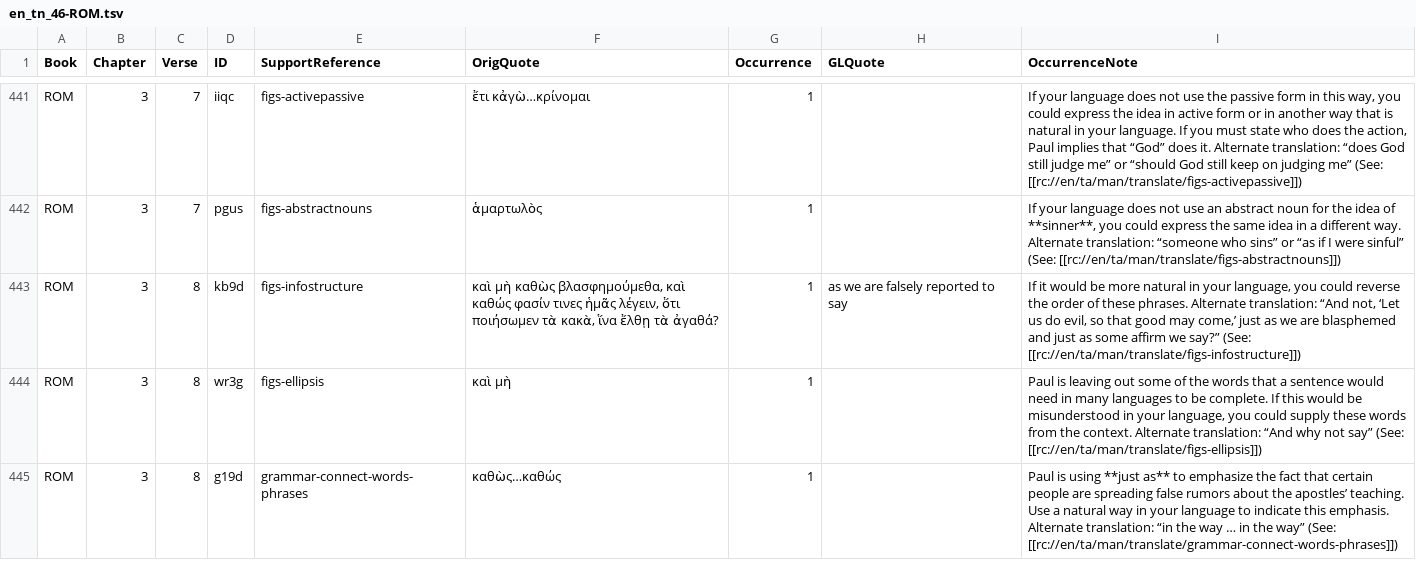
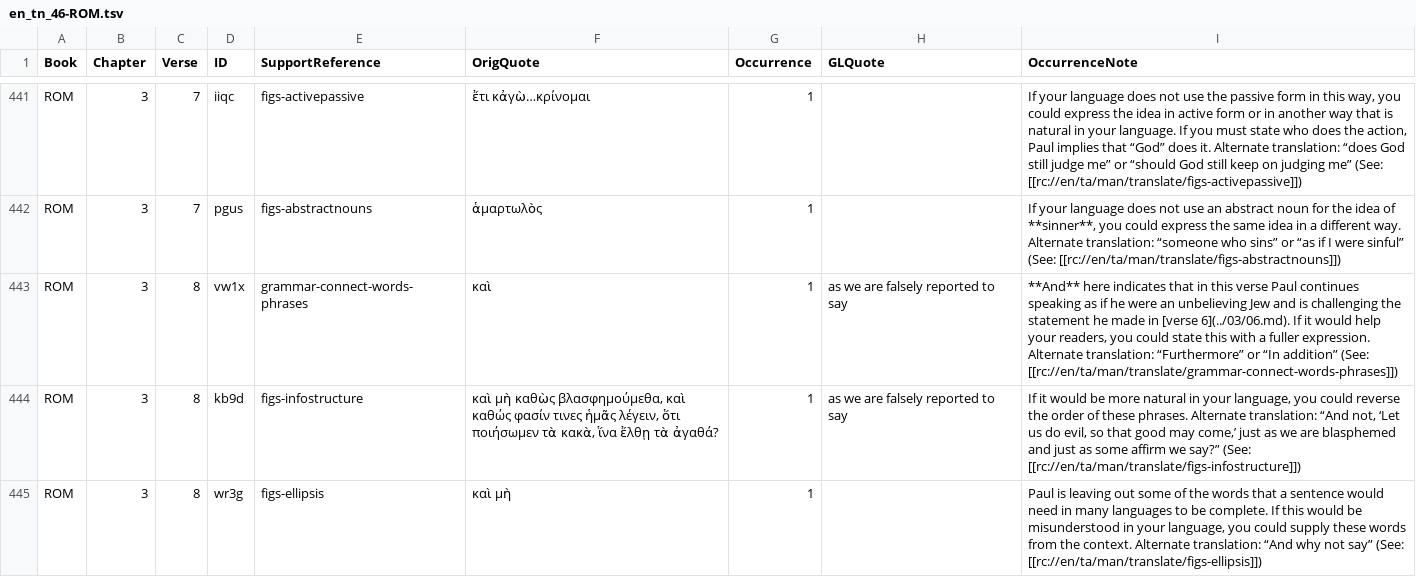
Before and after one commit to richmahn/en_tn, a TSV file: en_tn_46-ROM.tsv, drawn as a sheet; only a part is shown, gaps mark what is left out; the shorter side is filled out with more unchanged rows; the diff names each change by its address in the sheet, - before the commit and + after, or states it on an @@ line.

Commit message:
Edit 'en_tn_46-ROM.tsv' using 'tc-create-app'

```diff
--- a/en_tn_46-ROM.tsv
+++ b/en_tn_46-ROM.tsv
+row 443: ROM | 3 | 8 | vw1x | grammar-connect-words-phrases | καὶ | 1 | as we are falsely reported to say | **And** here indicates that in this verse Paul continues speaking as if he were an unbelieving Jew and is challenging the statement he made in [verse 6](../03/06.md). If it would help your readers, you could state this with a fuller expression. Alternate translation: “Furthermore” or “In addition” (See: [[rc://en/ta/man/translate/grammar-connect-words-phrases]])
```
